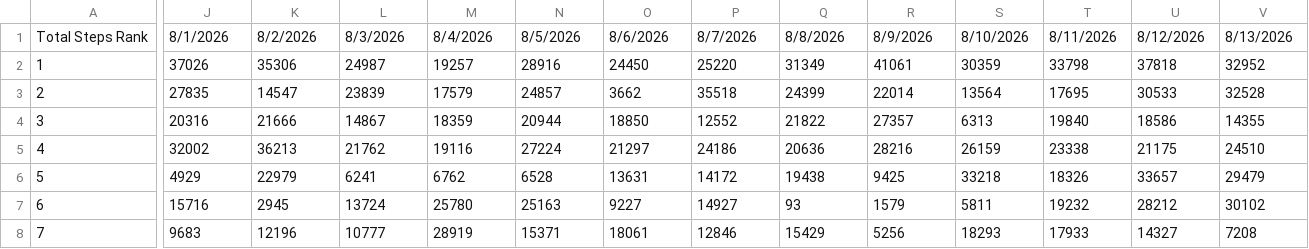
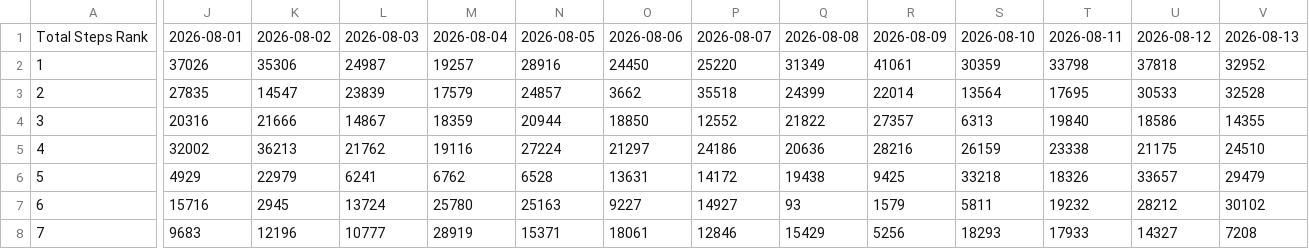
Before and after one commit to svcict/Steps-Leaderboard, a CSV file: data/steps.csv, drawn as a sheet; only a part is shown, gaps mark what is left out; the diff covers the shown part only; the diff names each change by its address in the sheet, - before the commit and + after, or states it on an @@ line.

Commit message:
Publish steps data via dashboard admin UI

```diff
--- a/data/steps.csv
+++ b/data/steps.csv
-J1: 8/1/2026
+J1: 2026-08-01
-K1: 8/2/2026
+K1: 2026-08-02
-L1: 8/3/2026
+L1: 2026-08-03
-M1: 8/4/2026
+M1: 2026-08-04
-N1: 8/5/2026
+N1: 2026-08-05
-O1: 8/6/2026
+O1: 2026-08-06
-P1: 8/7/2026
+P1: 2026-08-07
-Q1: 8/8/2026
+Q1: 2026-08-08
-R1: 8/9/2026
+R1: 2026-08-09
-S1: 8/10/2026
+S1: 2026-08-10
-T1: 8/11/2026
+T1: 2026-08-11
-U1: 8/12/2026
+U1: 2026-08-12
-V1: 8/13/2026
+V1: 2026-08-13
```
Also changed, not shown: 46 edited cells elsewhere in this file.
